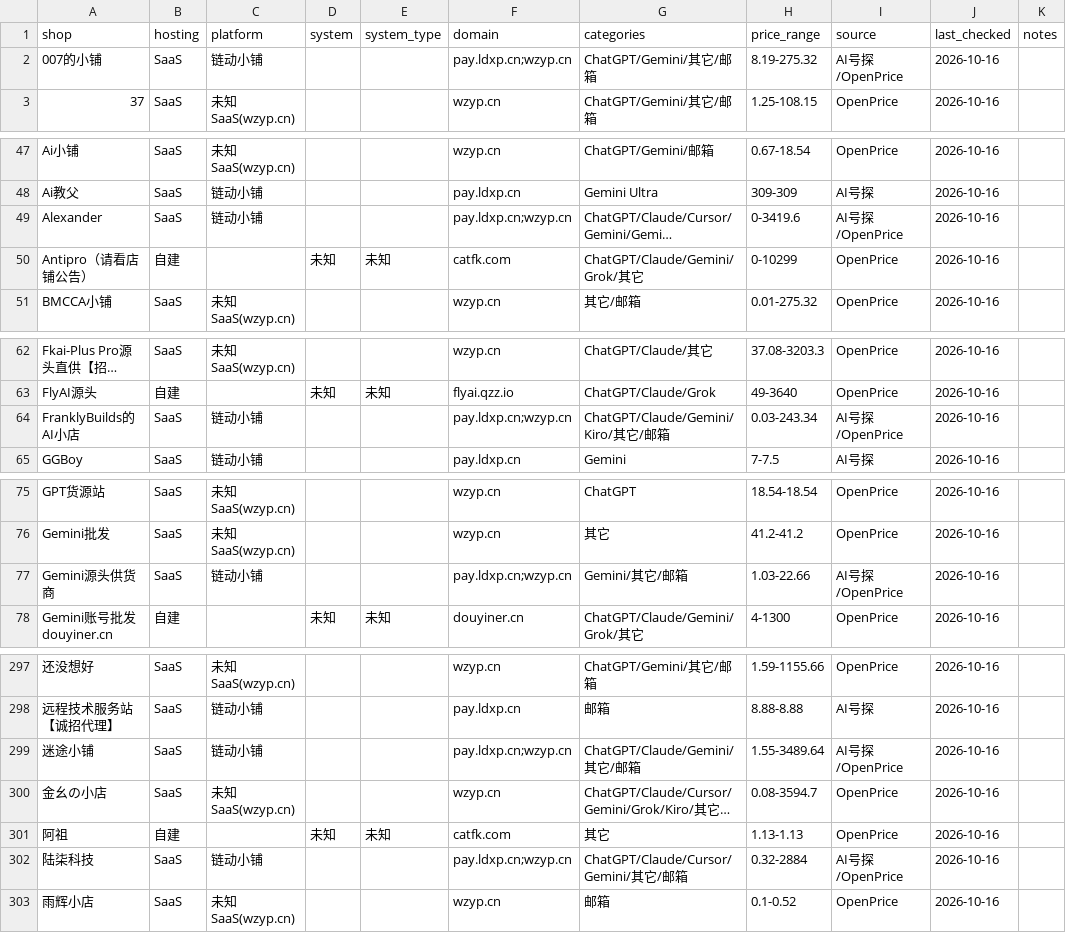
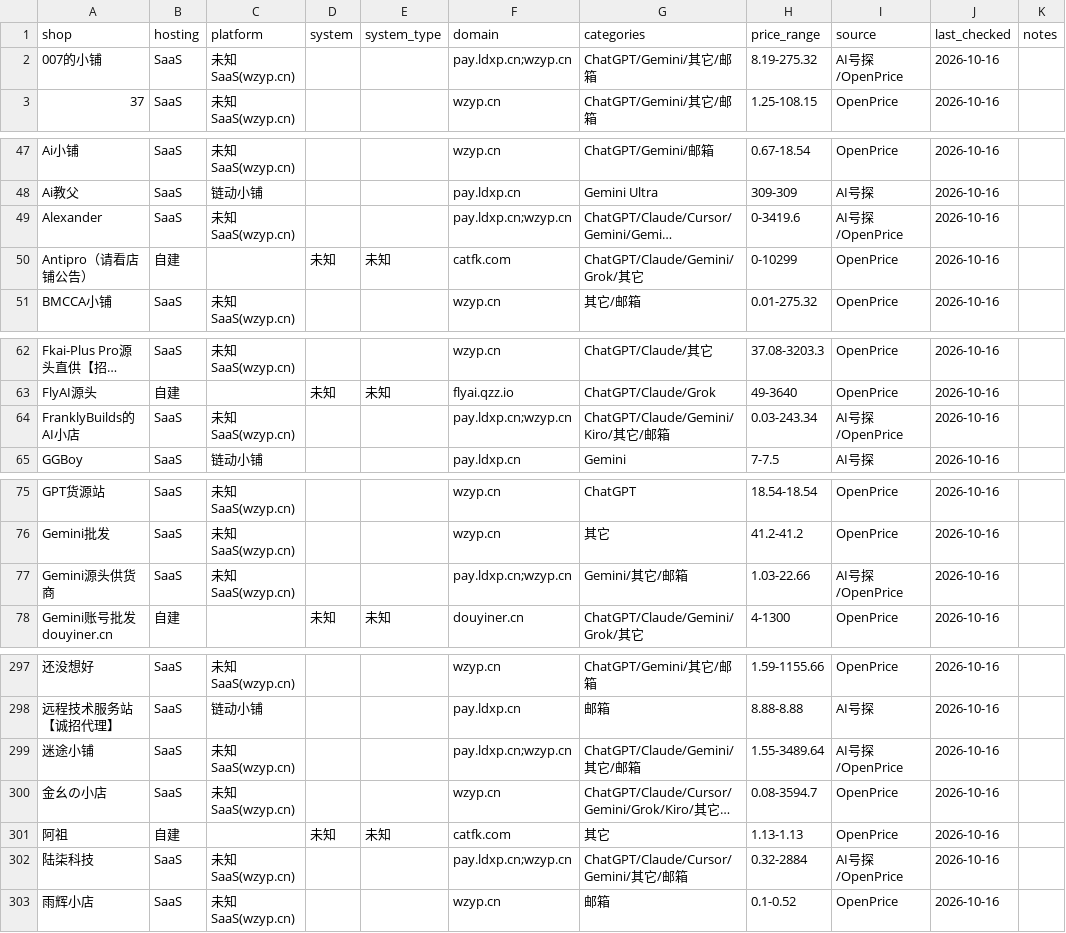
Before and after one commit to ruruamour/ai-relay-atlas, a CSV file: data/shops/shops.csv, drawn as a sheet; only a part is shown, gaps mark what is left out; long unchanged cells end in …; the diff covers the shown part only; the diff names each change by its address in the sheet, - before the commit and + after, or states it on an @@ line.

```diff
--- a/data/shops/shops.csv
+++ b/data/shops/shops.csv
-C2 (platform): 链动小铺
+C2 (platform): 未知SaaS(wzyp.cn)
-C49 (platform): 链动小铺
+C49 (platform): 未知SaaS(wzyp.cn)
-C64 (platform): 链动小铺
+C64 (platform): 未知SaaS(wzyp.cn)
-C77 (platform): 链动小铺
+C77 (platform): 未知SaaS(wzyp.cn)
-C299 (platform): 链动小铺
+C299 (platform): 未知SaaS(wzyp.cn)
-C302 (platform): 链动小铺
+C302 (platform): 未知SaaS(wzyp.cn)
```
Also changed, not shown: 19 edited cells elsewhere in this file, 4 other files.
